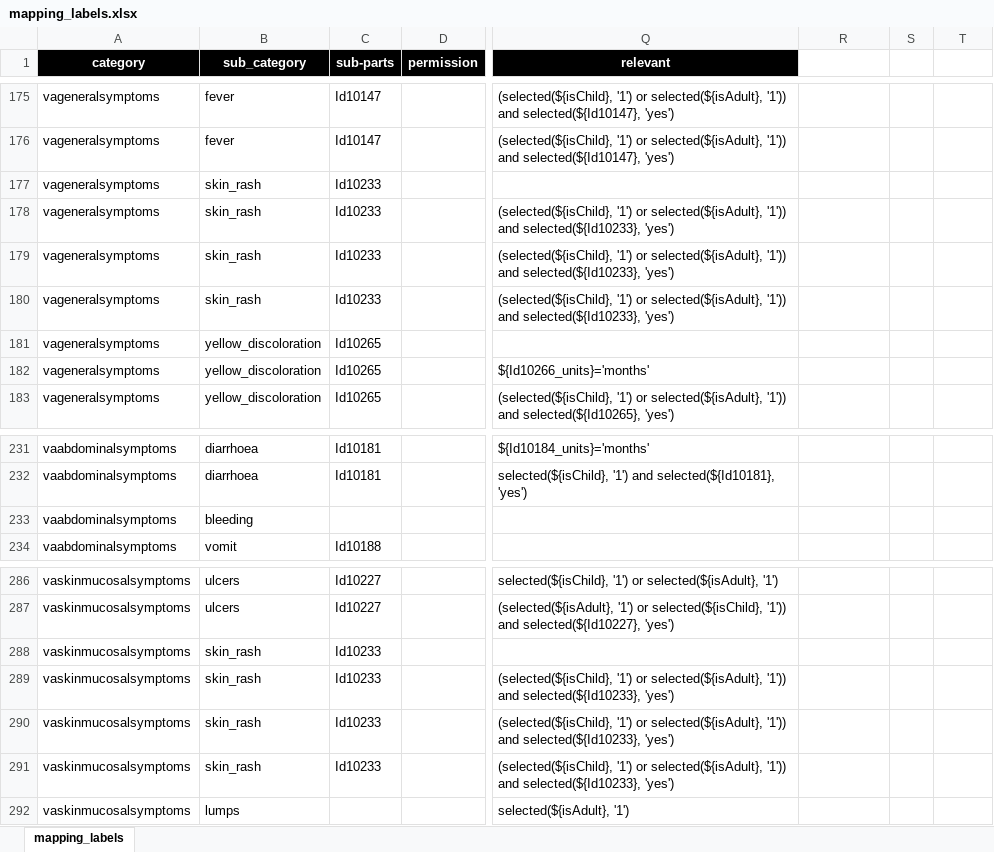
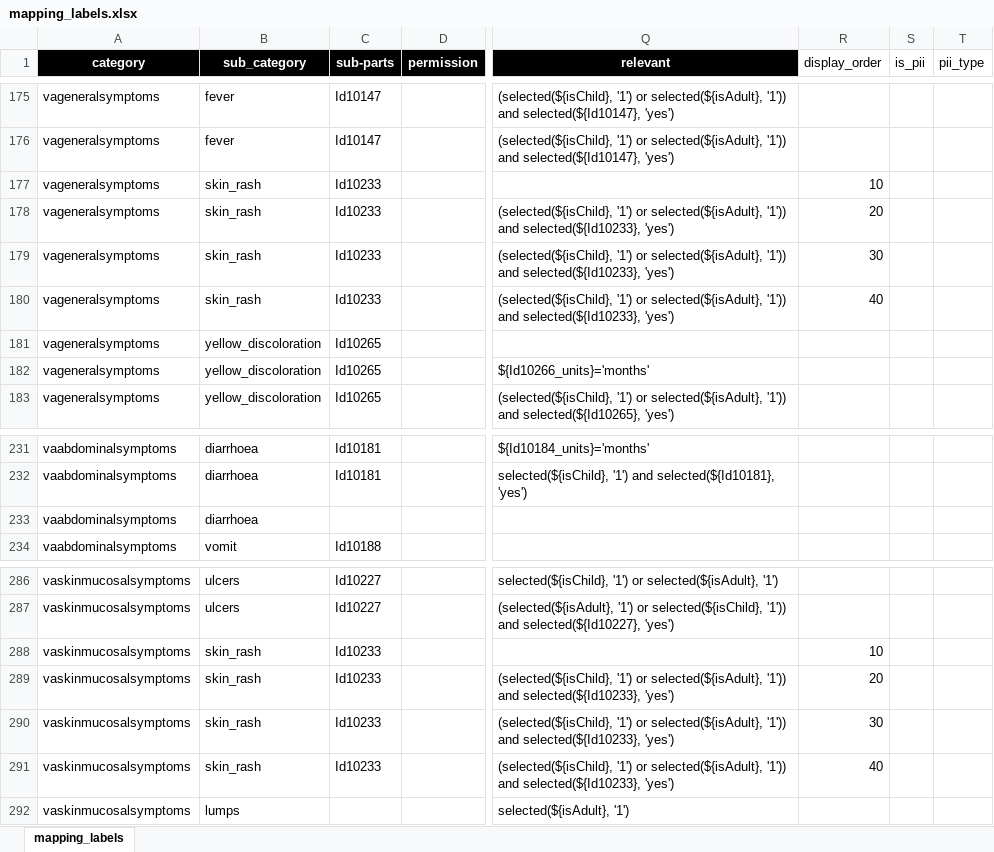
Before and after one commit to drguptavivek/DigitVA, an Excel workbook: resource/mapping/mapping_labels.xlsx, sheet mapping_labels, drawn as a sheet; only a part is shown, gaps mark what is left out; values as stored, in another font and other column widths than the file's, no borders; the diff covers the shown part only; the diff names each change by its address in the sheet, - before the commit and + after, or states it on an @@ line.

```diff
--- a/resource/mapping/mapping_labels.xlsx (sheet mapping_labels)
+++ b/resource/mapping/mapping_labels.xlsx (sheet mapping_labels)
-R1: (empty)
+R1: display_order
-S1: (empty)
+S1: is_pii
-T1: (empty)
+T1: pii_type
-R177 (display_order): (empty)
+R177 (display_order): 10
-R178 (display_order): (empty)
+R178 (display_order): 20
-R179 (display_order): (empty)
+R179 (display_order): 30
-R180 (display_order): (empty)
+R180 (display_order): 40
-B233 (sub_category): bleeding
+B233 (sub_category): diarrhoea
-R288 (display_order): (empty)
+R288 (display_order): 10
-R289 (display_order): (empty)
+R289 (display_order): 20
-R290 (display_order): (empty)
+R290 (display_order): 30
-R291 (display_order): (empty)
+R291 (display_order): 40
```
Also changed, not shown: 139 added rows elsewhere in this sheet, resource/mapping/mapping_choices.xlsx, 38 other files.
